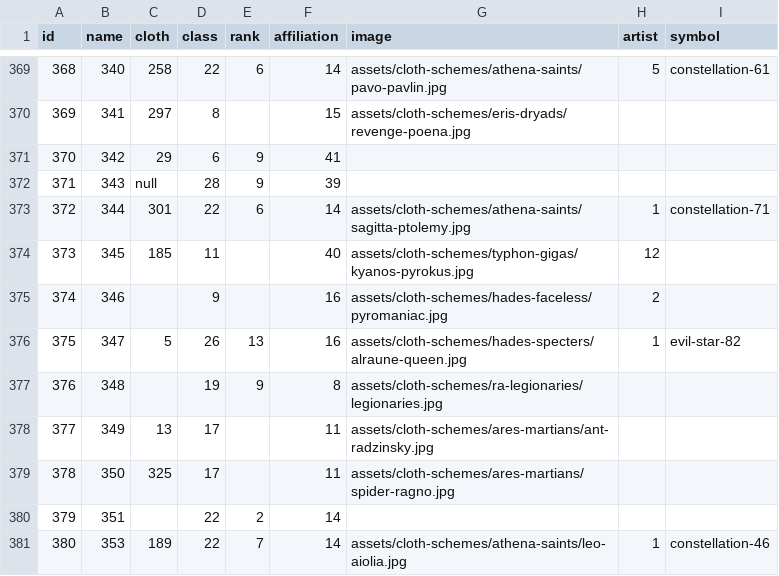
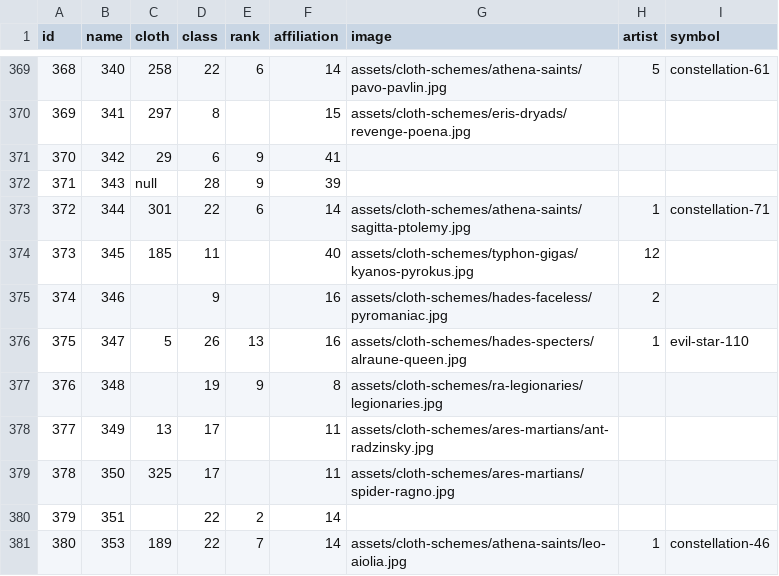
Before and after one commit to diegochagas/saint-seiya-api, a CSV file: backend/src/data/csv/saints.csv, drawn as a sheet; only a part is shown, gaps mark what is left out.

```diff
--- a/backend/src/data/csv/saints.csv
+++ b/backend/src/data/csv/saints.csv
@@ -375,3 +375,3 @@
 374,346,,9,,16,assets/cloth-schemes/hades-faceless/pyromaniac.jpg,2,
-375,347,5,26,13,16,assets/cloth-schemes/hades-specters/alraune-queen.jpg,1,evil-star-82
+375,347,5,26,13,16,assets/cloth-schemes/hades-specters/alraune-queen.jpg,1,evil-star-110
 376,348,,19,9,8,assets/cloth-schemes/ra-legionaries/legionaries.jpg,,
```
Also changed, not shown: backend/src/data/csv/evilStars.csv, 2 other files.
